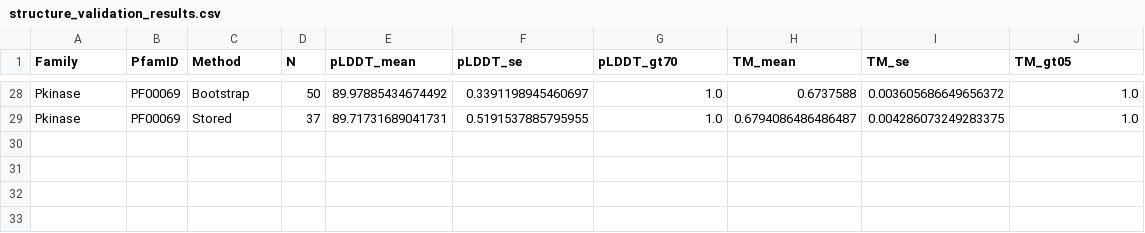
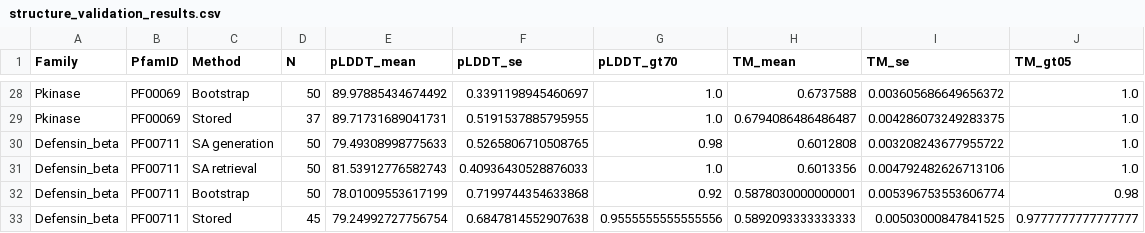
Before and after one commit to varnerlab/SA-Protein-Modeling-Study, a CSV file: code/structure-validation/results/structure_validation_results.csv, drawn as a sheet; only a part is shown, gaps mark what is left out; the diff names each change by its address in the sheet, - before the commit and + after, or states it on an @@ line.

```diff
--- a/code/structure-validation/results/structure_validation_results.csv
+++ b/code/structure-validation/results/structure_validation_results.csv
+row 30: Defensin_beta | PF00711 | SA generation | 50 | 79.49308998775633 | 0.5265806710508765 | 0.98 | 0.6012808 | 0.003208243677955722 | 1.0
+row 31: Defensin_beta | PF00711 | SA retrieval | 50 | 81.53912776582743 | 0.40936430528876033 | 1.0 | 0.6013356 | 0.004792482626713106 | 1.0
+row 32: Defensin_beta | PF00711 | Bootstrap | 50 | 78.01009553617199 | 0.7199744354633868 | 0.92 | 0.5878030000000001 | 0.005396753553606774 | 0.98
+row 33: Defensin_beta | PF00711 | Stored | 45 | 79.24992727756754 | 0.6847814552907638 | 0.9555555555555556 | 0.5892093333333333 | 0.00503000847841525 | 0.9777777777777777
```
Also changed, not shown: 14 other files.
